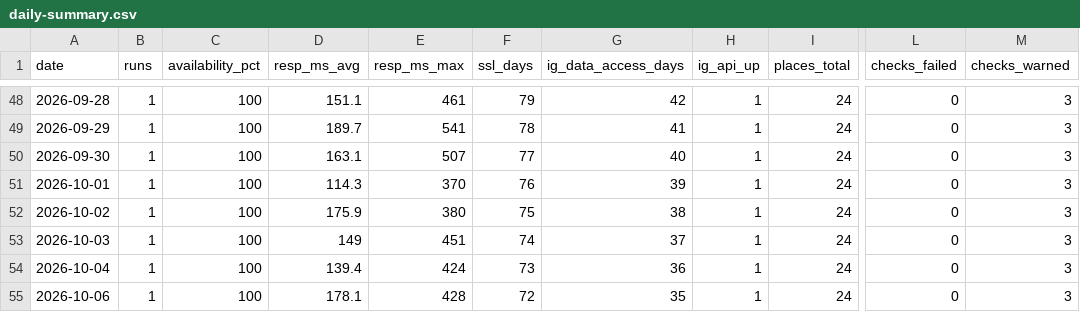
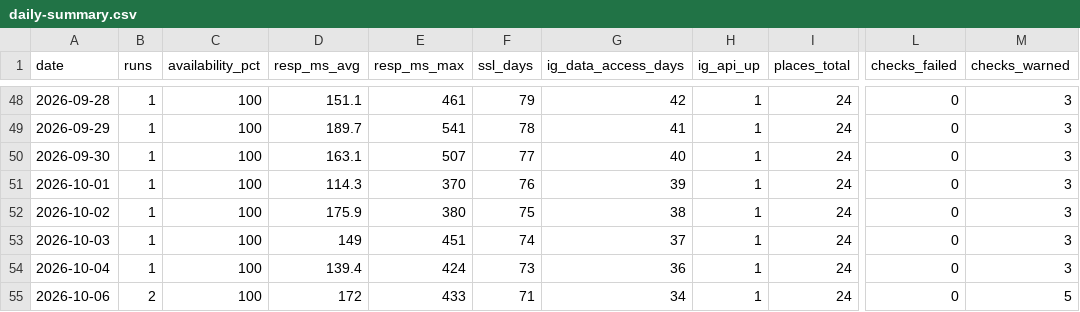
Before and after one commit to byeongkicho/Gluten-Free_Korea, a CSV file: data/daily-summary.csv, drawn as a sheet; only a part is shown, gaps mark what is left out; the diff names each change by its address in the sheet, - before the commit and + after, or states it on an @@ line.

```diff
--- a/data/daily-summary.csv
+++ b/data/daily-summary.csv
-B55 (runs): 1
+B55 (runs): 2
-D55 (resp_ms_avg): 178.1
+D55 (resp_ms_avg): 172
-E55 (resp_ms_max): 428
+E55 (resp_ms_max): 433
-F55 (ssl_days): 72
+F55 (ssl_days): 71
-G55 (ig_data_access_days): 35
+G55 (ig_data_access_days): 34
-M55 (checks_warned): 3
+M55 (checks_warned): 5
```
